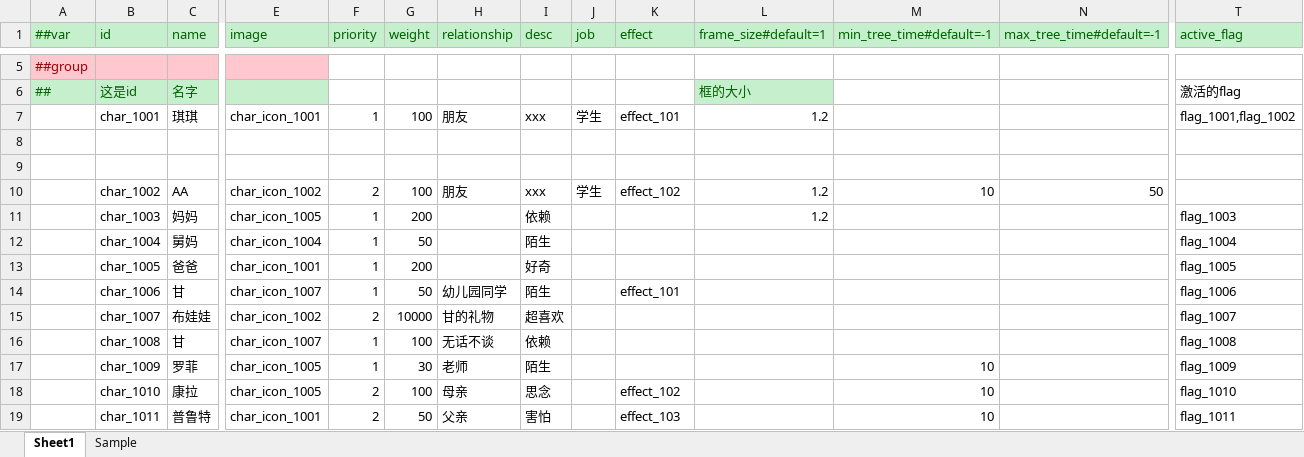
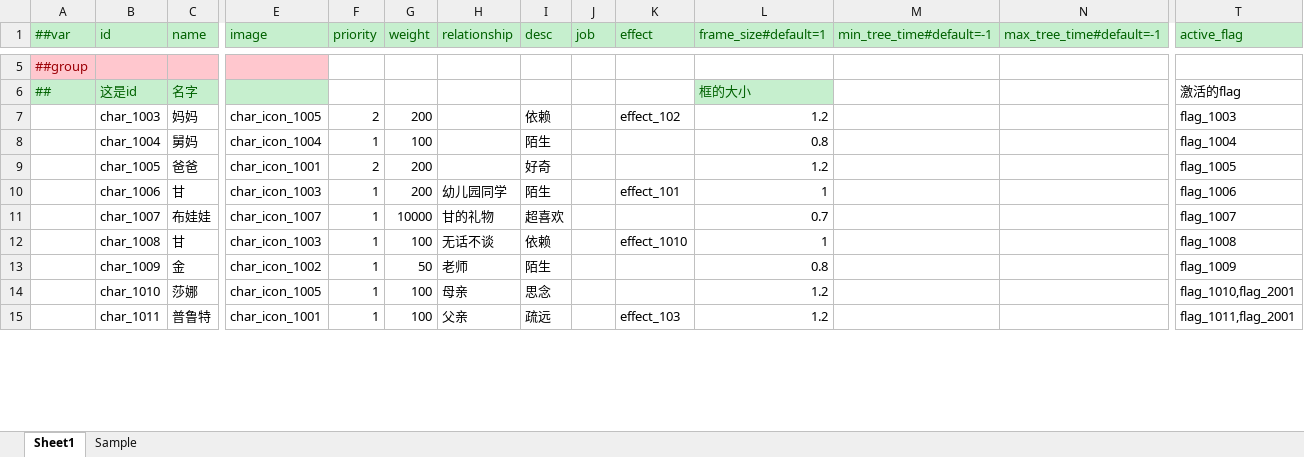
Before and after one commit to XJoshua/LifeSocialTree, an Excel workbook: LubanConfig/Datas/character.xlsx, sheet Sheet1, drawn as a sheet; only a part is shown, gaps mark what is left out; values as stored, in another font and other column widths than the file's, no borders; removed rows and columns are numbered as before the commit, all else as after; rows hold the shown columns only; the diff covers the shown part only; the diff names each change by its address in the sheet, - before the commit and + after, or states it on an @@ line.

```diff
--- a/LubanConfig/Datas/character.xlsx (sheet Sheet1)
+++ b/LubanConfig/Datas/character.xlsx (sheet Sheet1)
-row 7:  | char_1001 | 琪琪 | char_icon_1001 | 1 | 100 | 朋友 | xxx | 学生 | effect_101 | 1.2 |  |  | flag_1001,flag_1002
-row 8: (empty)
-row 9: (empty)
-row 10:  | char_1002 | AA | char_icon_1002 | 2 | 100 | 朋友 | xxx | 学生 | effect_102 | 1.2 | 10 | 50
-F7 (priority): 1
+F7 (priority): 2
-K7 (effect): (empty)
+K7 (effect): effect_102
-G8 (weight): 50
+G8 (weight): 100
-L8 (frame_size#default=1): (empty)
+L8 (frame_size#default=1): 0.8
-F9 (priority): 1
+F9 (priority): 2
-L9 (frame_size#default=1): (empty)
+L9 (frame_size#default=1): 1.2
-E10 (image): char_icon_1007
+E10 (image): char_icon_1003
-G10 (weight): 50
+G10 (weight): 200
-L10 (frame_size#default=1): (empty)
+L10 (frame_size#default=1): 1
-E11 (image): char_icon_1002
+E11 (image): char_icon_1007
-F11 (priority): 2
+F11 (priority): 1
-L11 (frame_size#default=1): (empty)
+L11 (frame_size#default=1): 0.7
-E12 (image): char_icon_1007
+E12 (image): char_icon_1003
-K12 (effect): (empty)
+K12 (effect): effect_1010
-L12 (frame_size#default=1): (empty)
+L12 (frame_size#default=1): 1
-C13 (name): 罗菲
+C13 (name): 金
-E13 (image): char_icon_1005
+E13 (image): char_icon_1002
-G13 (weight): 30
+G13 (weight): 50
-L13 (frame_size#default=1): (empty)
+L13 (frame_size#default=1): 0.8
-M13:M15 (min_tree_time#default=-1): 10
+M13:M15 (min_tree_time#default=-1): (empty)
-C14 (name): 康拉
+C14 (name): 莎娜
-F14:F15 (priority): 2
+F14:F15 (priority): 1
-K14 (effect): effect_102
+K14 (effect): (empty)
-L14:L15 (frame_size#default=1): (empty)
+L14:L15 (frame_size#default=1): 1.2
-T14 (active_flag): flag_1010
+T14 (active_flag): flag_1010,flag_2001
-G15 (weight): 50
+G15 (weight): 100
-I15 (desc): 害怕
+I15 (desc): 疏远
-T15 (active_flag): flag_1011
+T15 (active_flag): flag_1011,flag_2001
```
Also changed, not shown: 87 edited cells elsewhere in this sheet, LubanConfig/Datas/base.xlsx, LubanConfig/Datas/effect.xlsx, 4 other files.
